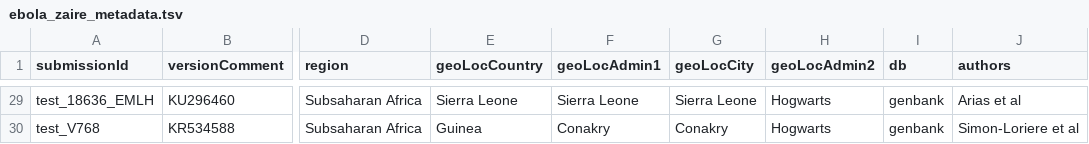
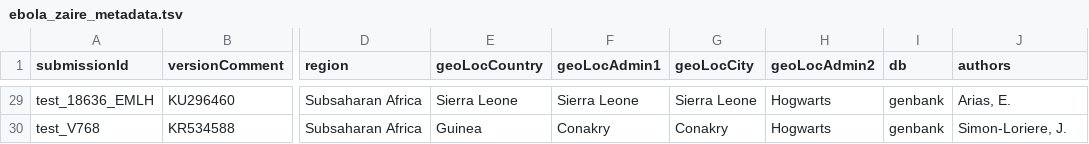
Before and after one commit to pathoplexus/example_data, a TSV file: example_files/ebola_zaire_metadata.tsv, drawn as a sheet; only a part is shown, gaps mark what is left out; the diff covers the shown part only; the diff names each change by its address in the sheet, - before the commit and + after, or states it on an @@ line.

Commit message:
change to correct author format

```diff
--- a/example_files/ebola_zaire_metadata.tsv
+++ b/example_files/ebola_zaire_metadata.tsv
-J29 (authors): Arias et al
+J29 (authors): Arias, E.
-J30 (authors): Simon-Loriere et al
+J30 (authors): Simon-Loriere, J.
```
Also changed, not shown: 27 edited cells elsewhere in this file, example_files/cchfv_test_metadata.tsv, example_files/west_nile_metadata.tsv.
